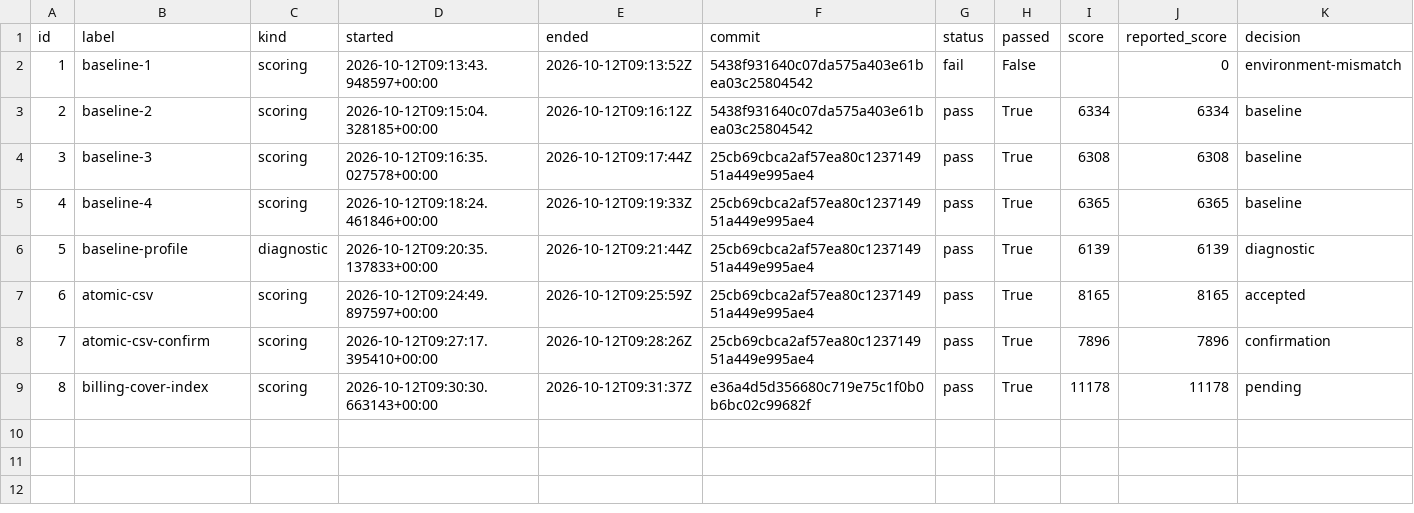
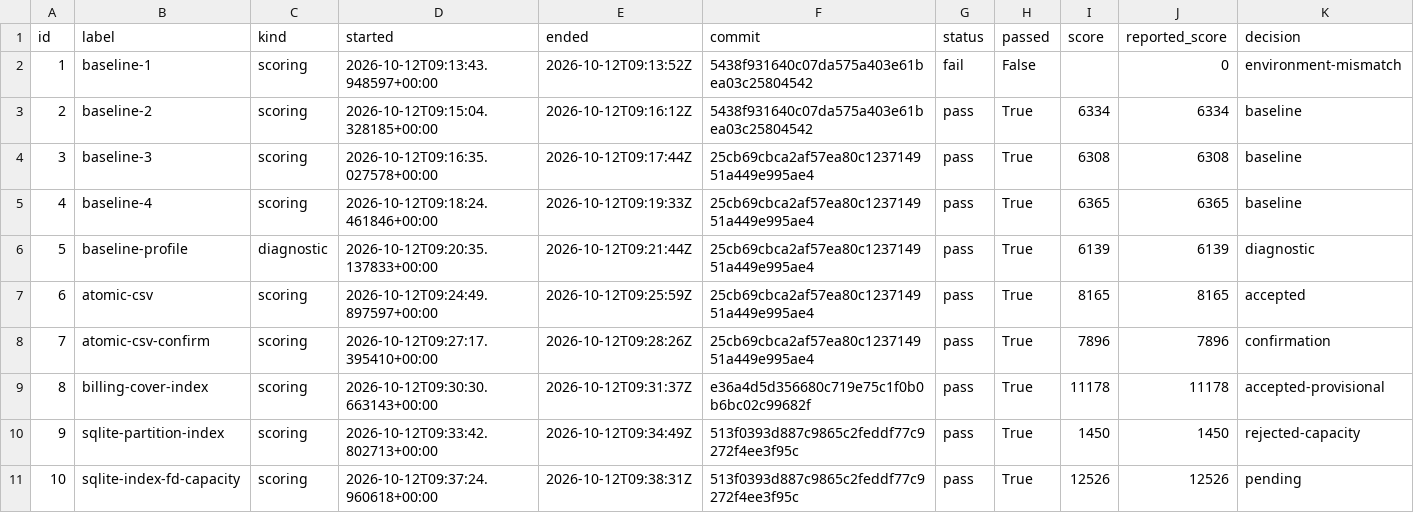
Before and after one commit to hiroto7/isucon12-qualify, a CSV file: local-benchmark/all-trials.csv, drawn as a sheet.

Commit message:
Partition score lookups and provision measured file descriptor capacity

```diff
--- a/local-benchmark/all-trials.csv
+++ b/local-benchmark/all-trials.csv
@@ -8,2 +8,4 @@ id,label,kind,started,ended,commit,status,passed,score,reported_score,decision
 7,atomic-csv-confirm,scoring,2026-10-12T09:27:17.395410+00:00,2026-10-12T09:28:26Z,25cb69cbca2af57ea80c123714951a449e995ae4,pass,True,7896,7896,confirmation
-8,billing-cover-index,scoring,2026-10-12T09:30:30.663143+00:00,2026-10-12T09:31:37Z,e36a4d5d356680c719e75c1f0b0b6bc02c99682f,pass,True,11178,11178,pending
+8,billing-cover-index,scoring,2026-10-12T09:30:30.663143+00:00,2026-10-12T09:31:37Z,e36a4d5d356680c719e75c1f0b0b6bc02c99682f,pass,True,11178,11178,accepted-provisional
+9,sqlite-partition-index,scoring,2026-10-12T09:33:42.802713+00:00,2026-10-12T09:34:49Z,513f0393d887c9865c2feddf77c9272f4ee3f95c,pass,True,1450,1450,rejected-capacity
+10,sqlite-index-fd-capacity,scoring,2026-10-12T09:37:24.960618+00:00,2026-10-12T09:38:31Z,513f0393d887c9865c2feddf77c9272f4ee3f95c,pass,True,12526,12526,pending
```
Also changed, not shown: 28 other files.
